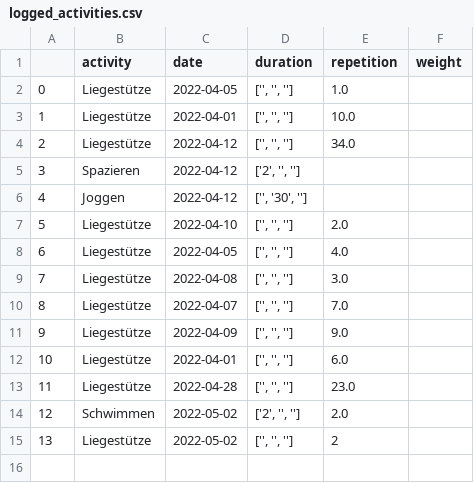
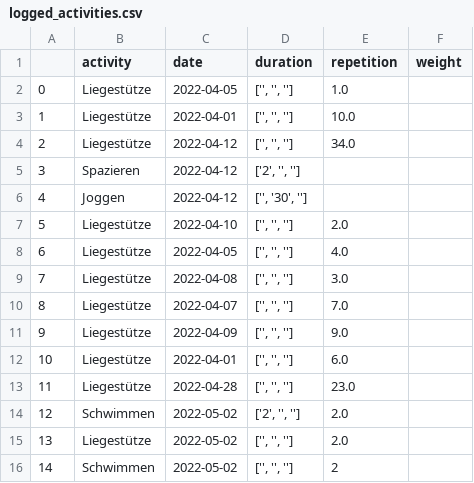
Before and after one commit to jegny100/FitnessApp, a CSV file: files/logged_activities.csv, drawn as a sheet.

```diff
--- a/files/logged_activities.csv
+++ b/files/logged_activities.csv
@@ -14,2 +14,3 @@
 12,Schwimmen,2022-05-02,"['2', '', '']",2.0,
-13,Liegestütze,2022-05-02,"['', '', '']",2,
+13,Liegestütze,2022-05-02,"['', '', '']",2.0,
+14,Schwimmen,2022-05-02,"['', '', '']",2,
```
Also changed, not shown: files/activity_collection.csv, files/buddys.csv, 1 other file.
